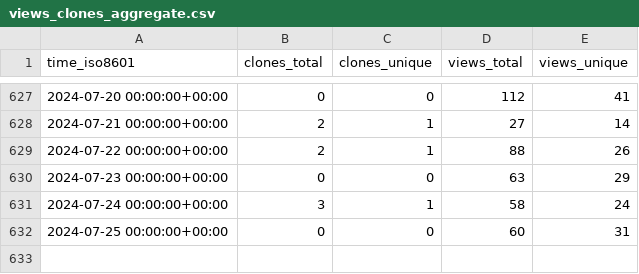
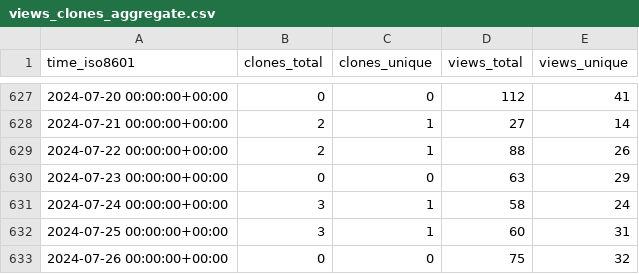
Before and after one commit to BlankTMing/SteamDepotDownloaderGUI, a CSV file: mmvanheusden/SteamDepotDownloaderGUI/ghrs-data/views_clones_aggregate.csv, drawn as a sheet; only a part is shown, gaps mark what is left out.

```diff
--- a/mmvanheusden/SteamDepotDownloaderGUI/ghrs-data/views_clones_aggregate.csv
+++ b/mmvanheusden/SteamDepotDownloaderGUI/ghrs-data/views_clones_aggregate.csv
@@ -631,2 +631,3 @@ time_iso8601,clones_total,clones_unique,views_total,views_unique
 2024-07-24 00:00:00+00:00,3,1,58,24
-2024-07-25 00:00:00+00:00,0,0,60,31
+2024-07-25 00:00:00+00:00,3,1,60,31
+2024-07-26 00:00:00+00:00,0,0,75,32
```
Also changed, not shown: 1 other file.
